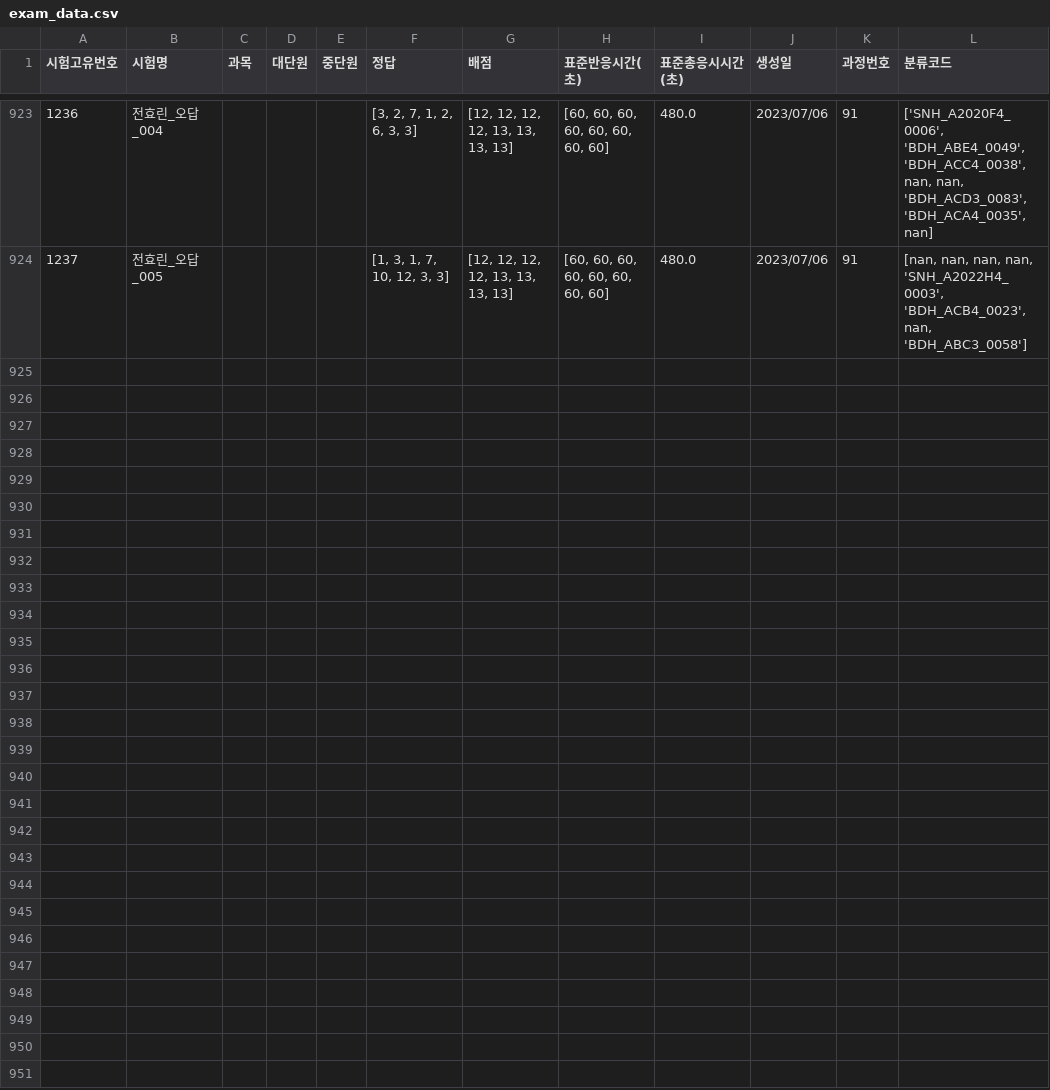
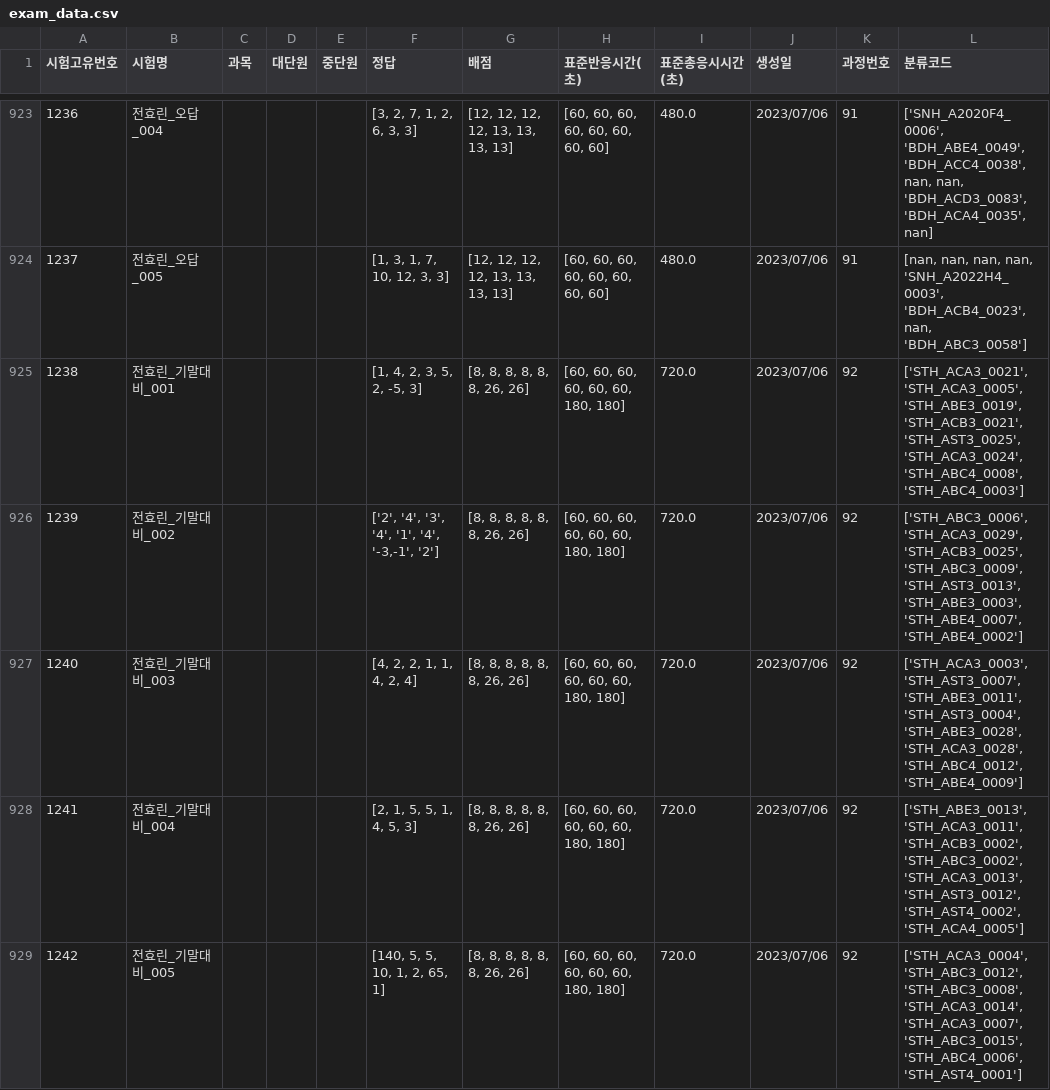
Before and after one commit to JulimPark/streamlit_second, a CSV file: exam_data.csv, drawn as a sheet; only a part is shown, gaps mark what is left out.

Commit message:
2023-7-6 18:6:18

```diff
--- a/exam_data.csv
+++ b/exam_data.csv
@@ -924 +924,6 @@
 1237,전효린_오답_005,,,,"[1, 3, 1, 7, 10, 12, 3, 3]","[12, 12, 12, 12, 13, 13, 13, 13]","[60, 60, 60, 60, 60, 60, 60, 60]",480.0,2023/07/06,91,"[nan, nan, nan, nan, 'SNH_A2022H4_0003', 'BDH_ACB4_0023', nan, 'BDH_ABC3_0058']"
+1238,전효린_기말대비_001,,,,"[1, 4, 2, 3, 5, 2, -5, 3]","[8, 8, 8, 8, 8, 8, 26, 26]","[60, 60, 60, 60, 60, 60, 180, 180]",720.0,2023/07/06,92,"['STH_ACA3_0021', 'STH_ACA3_0005', 'STH_ABE3_0019', 'STH_ACB3_0021', 'STH_AST3_0025', 'STH_ACA3_0024', 'STH_ABC4_0008', 'STH_ABC4_0003']"
+1239,전효린_기말대비_002,,,,"['2', '4', '3', '4', '1', '4', '-3,-1', '2']","[8, 8, 8, 8, 8, 8, 26, 26]","[60, 60, 60, 60, 60, 60, 180, 180]",720.0,2023/07/06,92,"['STH_ABC3_0006', 'STH_ACA3_0029', 'STH_ACB3_0025', 'STH_ABC3_0009', 'STH_AST3_0013', 'STH_ABE3_0003', 'STH_ABE4_0007', 'STH_ABE4_0002']"
+1240,전효린_기말대비_003,,,,"[4, 2, 2, 1, 1, 4, 2, 4]","[8, 8, 8, 8, 8, 8, 26, 26]","[60, 60, 60, 60, 60, 60, 180, 180]",720.0,2023/07/06,92,"['STH_ACA3_0003', 'STH_AST3_0007', 'STH_ABE3_0011', 'STH_AST3_0004', 'STH_ABE3_0028', 'STH_ACA3_0028', 'STH_ABC4_0012', 'STH_ABE4_0009']"
+1241,전효린_기말대비_004,,,,"[2, 1, 5, 5, 1, 4, 5, 3]","[8, 8, 8, 8, 8, 8, 26, 26]","[60, 60, 60, 60, 60, 60, 180, 180]",720.0,2023/07/06,92,"['STH_ABE3_0013', 'STH_ACA3_0011', 'STH_ACB3_0002', 'STH_ABC3_0002', 'STH_ACA3_0013', 'STH_AST3_0012', 'STH_AST4_0002', 'STH_ACA4_0005']"
+1242,전효린_기말대비_005,,,,"[140, 5, 5, 10, 1, 2, 65, 1]","[8, 8, 8, 8, 8, 8, 26, 26]","[60, 60, 60, 60, 60, 60, 180, 180]",720.0,2023/07/06,92,"['STH_ACA3_0004', 'STH_ABC3_0012', 'STH_ABC3_0008', 'STH_ACA3_0014', 'STH_ACA3_0007', 'STH_ABC3_0015', 'STH_ABC4_0006', 'STH_AST4_0001']"
```
